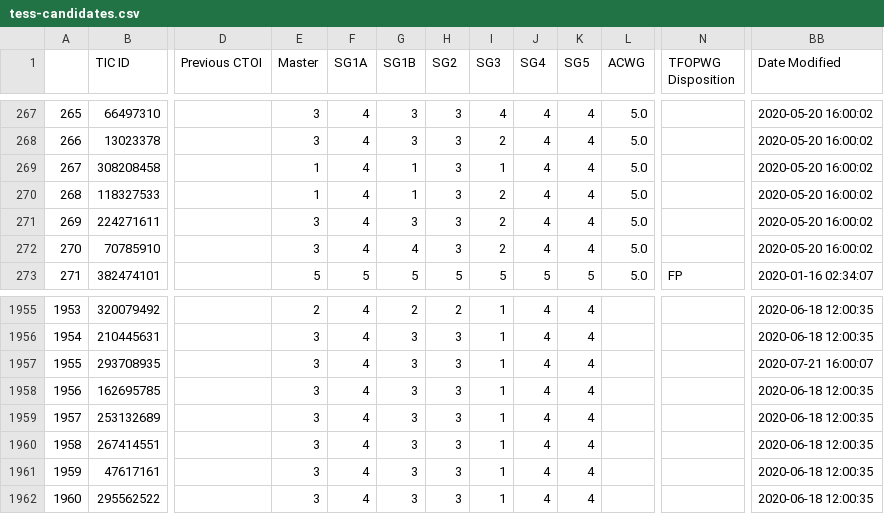
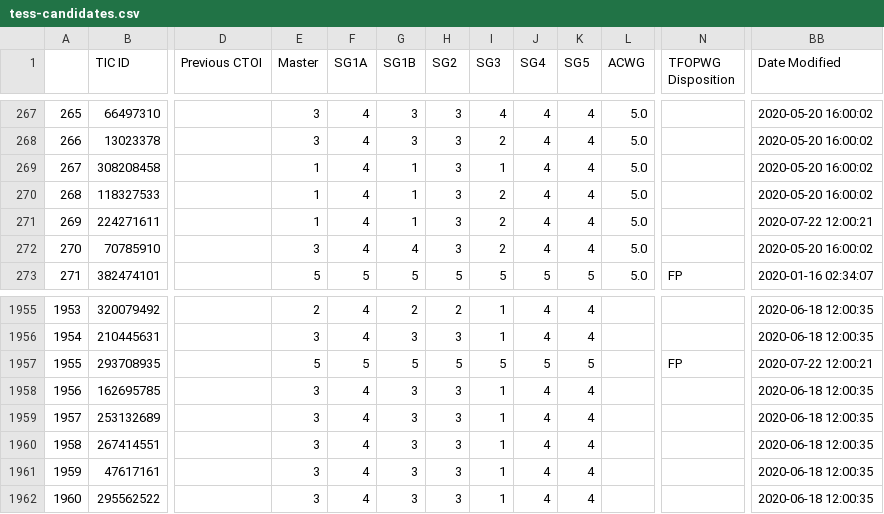
Before and after one commit to elisaquintana/exoplots, a CSV file: data/tess-candidates.csv, drawn as a sheet; only a part is shown, gaps mark what is left out; the diff names each change by its address in the sheet, - before the commit and + after, or states it on an @@ line.

```diff
--- a/data/tess-candidates.csv
+++ b/data/tess-candidates.csv
-E271 (Master): 3
+E271 (Master): 1
-G271 (SG1B): 3
+G271 (SG1B): 1
-BB271 (Date Modified): 2020-05-20 16:00:02
+BB271 (Date Modified): 2020-07-22 12:00:21
-E1957 (Master): 3
+E1957 (Master): 5
-F1957 (SG1A): 4
+F1957 (SG1A): 5
-G1957 (SG1B): 3
+G1957 (SG1B): 5
-H1957 (SG2): 3
+H1957 (SG2): 5
-I1957 (SG3): 1
+I1957 (SG3): 5
-J1957 (SG4): 4
+J1957 (SG4): 5
-K1957 (SG5): 4
+K1957 (SG5): 5
-N1957 (TFOPWG Disposition): (empty)
+N1957 (TFOPWG Disposition): FP
-BB1957 (Date Modified): 2020-07-21 16:00:07
+BB1957 (Date Modified): 2020-07-22 12:00:21
```
Also changed, not shown: 23 other files.
